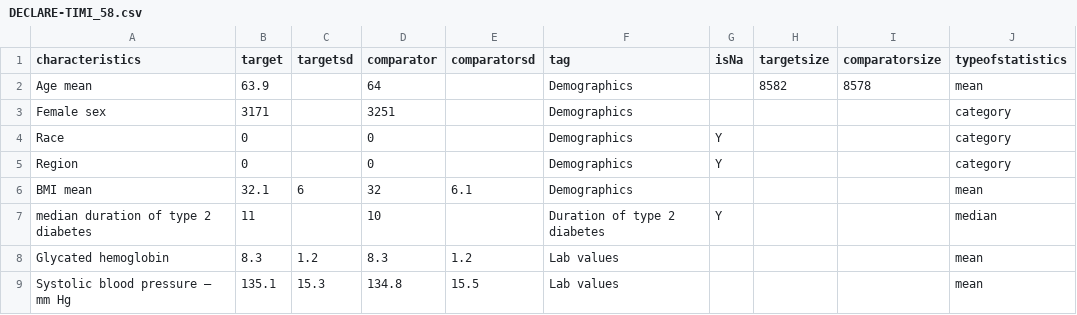
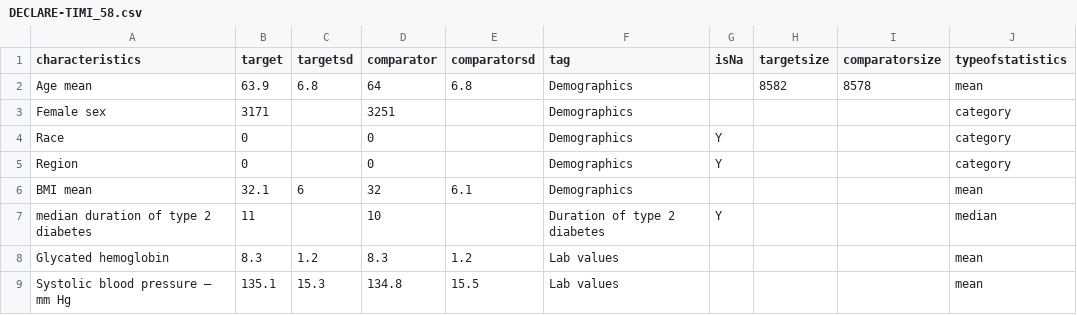
Before and after one commit to ohdsi-studies/Troy, a CSV file: TroyCohortDiagnostics/inst/csv/DECLARE-TIMI_58.csv, drawn as a sheet; only a part is shown.

```diff
--- a/TroyCohortDiagnostics/inst/csv/DECLARE-TIMI_58.csv
+++ b/TroyCohortDiagnostics/inst/csv/DECLARE-TIMI_58.csv
@@ -1,3 +1,3 @@
 characteristics,target,targetsd,comparator,comparatorsd,tag,isNa,targetsize,comparatorsize,typeofstatistics
-Age mean,63.9,,64,,Demographics,,8582,8578,mean
+Age mean,63.9,6.8,64,6.8,Demographics,,8582,8578,mean
 Female sex,3171,,3251,,Demographics,,,,category
```
Also changed, not shown: TroyCohortDiagnostics/inst/csv/CANVAS.csv, TroyCohortDiagnostics/inst/csv/ENGAGE_AF-TIMI_48.csv, 13 other files.
